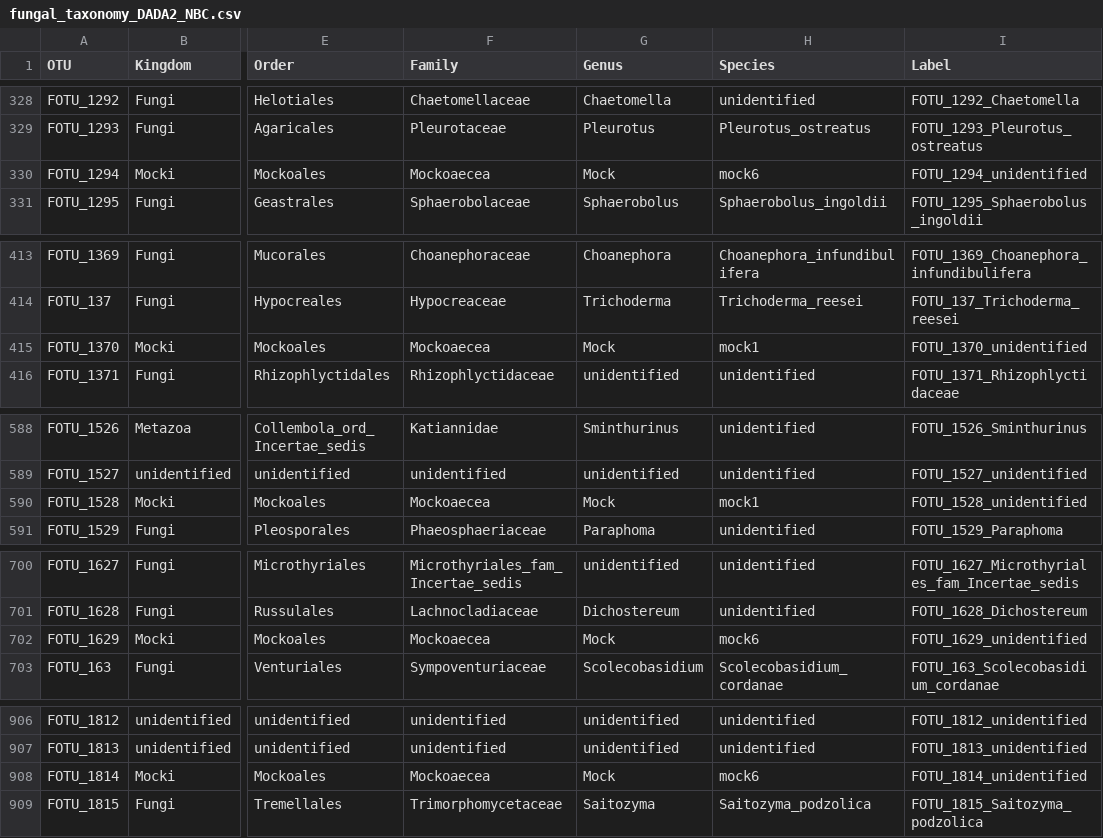
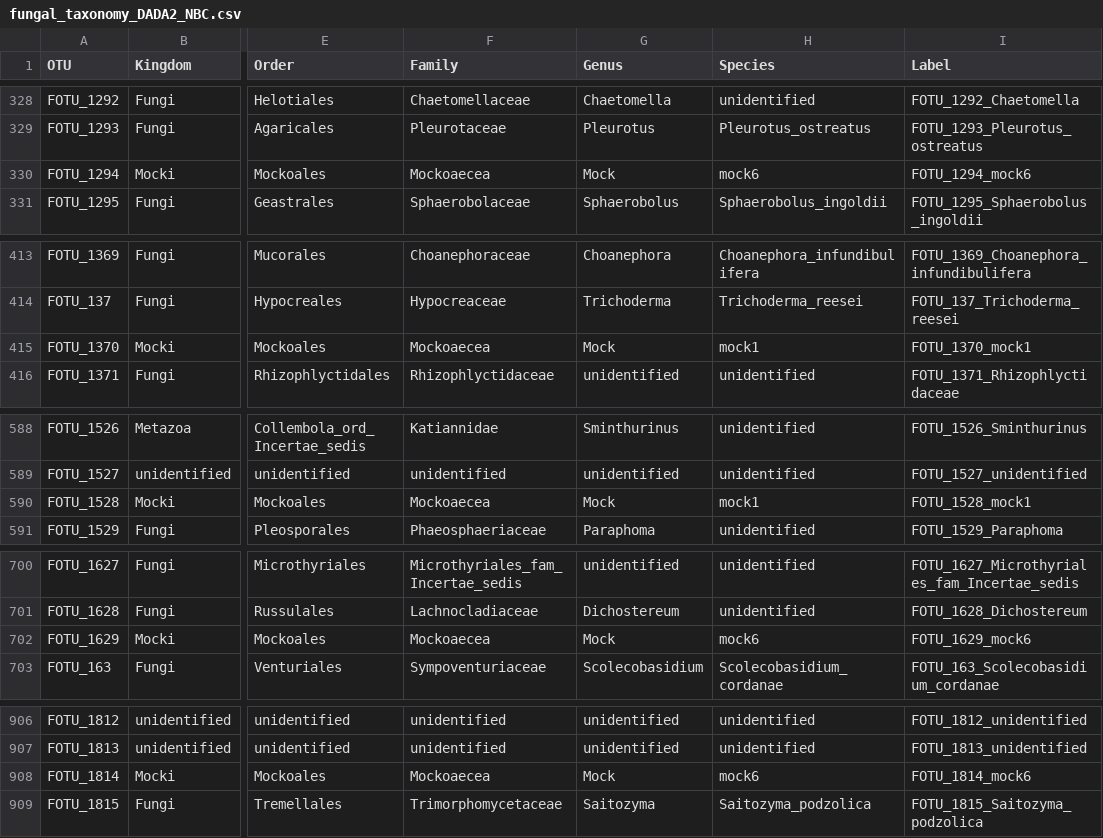
Before and after one commit to Noel-Lab-Auburn/SpermosphereMicrobiome2022, a CSV file: Fungi/fungal_taxonomy_DADA2_NBC.csv, drawn as a sheet; only a part is shown, gaps mark what is left out; the diff covers the shown part only; the diff names each change by its address in the sheet, - before the commit and + after, or states it on an @@ line.

Commit message:
updating fungi in the prepocessing. Preprocessing script done v1
Initial committ of other fungal related things and some figures along with NetCoMi scripts used on HPC

```diff
--- a/Fungi/fungal_taxonomy_DADA2_NBC.csv
+++ b/Fungi/fungal_taxonomy_DADA2_NBC.csv
-I330 (Label): FOTU_1294_unidentified
+I330 (Label): FOTU_1294_mock6
-I415 (Label): FOTU_1370_unidentified
+I415 (Label): FOTU_1370_mock1
-I590 (Label): FOTU_1528_unidentified
+I590 (Label): FOTU_1528_mock1
-I702 (Label): FOTU_1629_unidentified
+I702 (Label): FOTU_1629_mock6
-I908 (Label): FOTU_1814_unidentified
+I908 (Label): FOTU_1814_mock6
```
Also changed, not shown: 28 edited cells elsewhere in this file, 6 other files.
